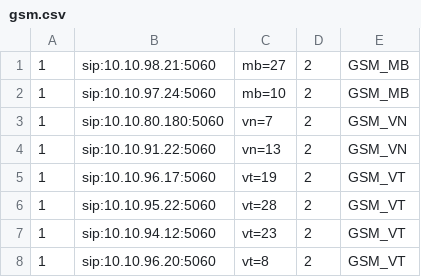
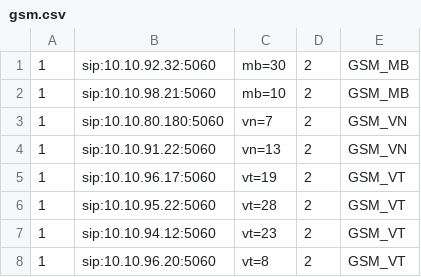
Before and after one commit to devops-itcs/CONFIG-CHANNEL-SIP-TC-9434, a CSV file: gsm.csv, drawn as a sheet.

Commit message:
Update gsm.csv

```diff
--- a/gsm.csv
+++ b/gsm.csv
@@ -1,3 +1,3 @@
-1,sip:10.10.98.21:5060,mb=27,2,GSM_MB
-1,sip:10.10.97.24:5060,mb=10,2,GSM_MB
+1,sip:10.10.92.32:5060,mb=30,2,GSM_MB
+1,sip:10.10.98.21:5060,mb=10,2,GSM_MB
 1,sip:10.10.80.180:5060,vn=7,2,GSM_VN
```
